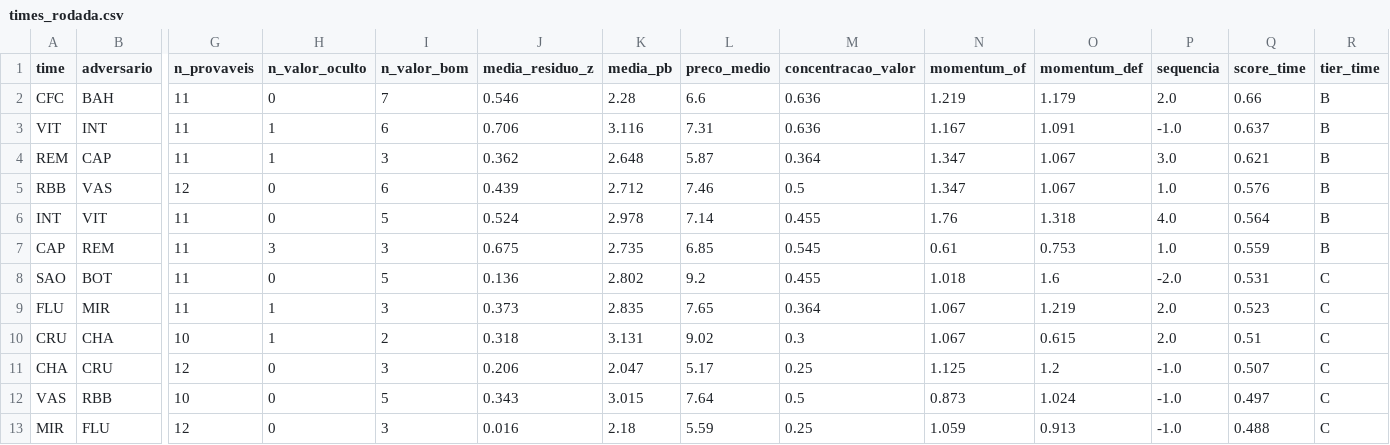
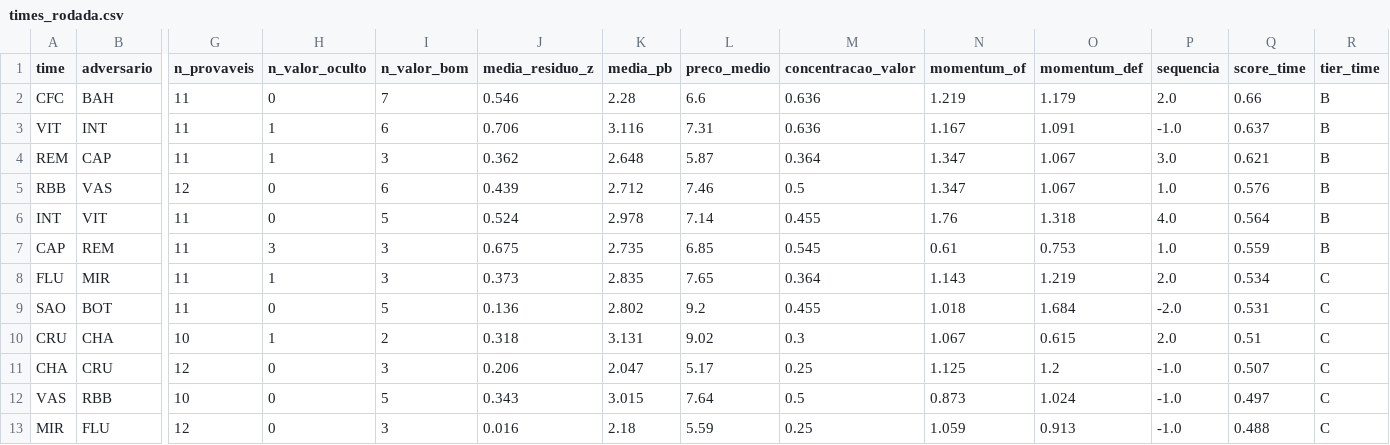
Before and after one commit to FilipeNamorato/extracaoCartola, a CSV file: docs/data/current/times_rodada.csv, drawn as a sheet; only a part is shown, gaps mark what is left out; removed rows and columns are numbered as before the commit, all else as after; rows hold the shown columns only; the diff names each change by its address in the sheet, - before the commit and + after, or states it on an @@ line.

```diff
--- a/docs/data/current/times_rodada.csv
+++ b/docs/data/current/times_rodada.csv
+row 8: FLU | MIR | 11 | 1 | 3 | 0.373 | 2.835 | 7.65 | 0.364 | 1.143 | 1.219 | 2.0 | 0.534 | C
-O9 (momentum_def): 1.6
+O9 (momentum_def): 1.684
-row 9: FLU | MIR | 11 | 1 | 3 | 0.373 | 2.835 | 7.65 | 0.364 | 1.067 | 1.219 | 2.0 | 0.523 | C
```
Also changed, not shown: docs/data/current/atletas.csv, docs/data/current/tabela.csv, 14 other files.
